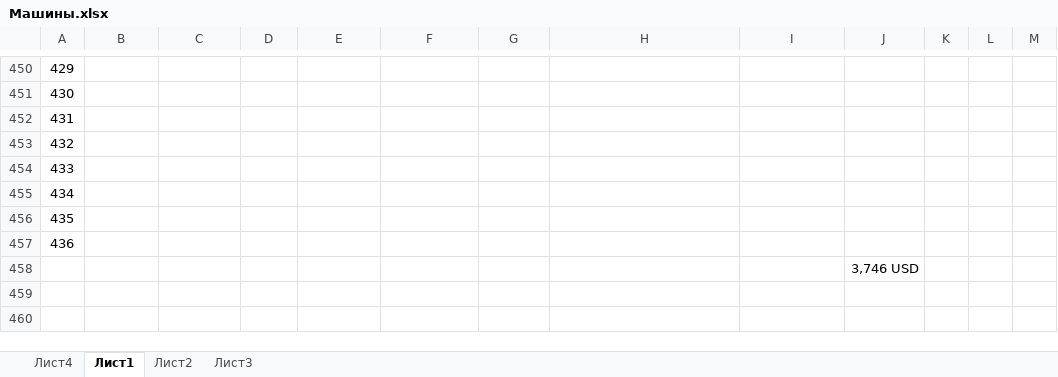
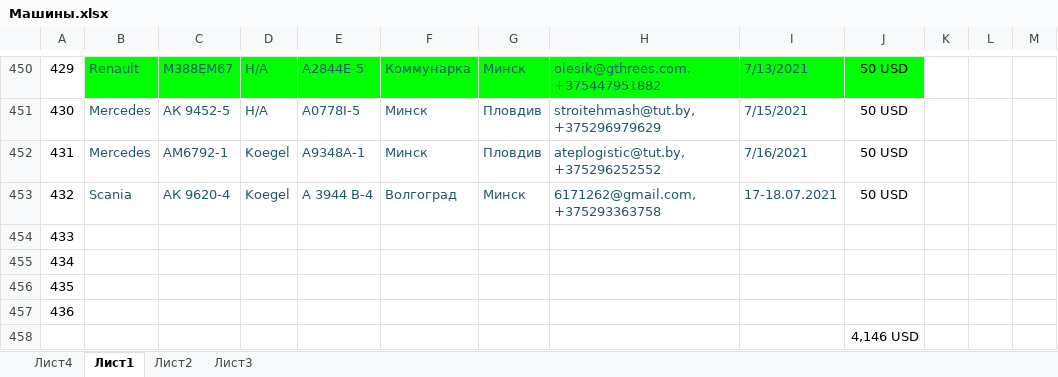
Before and after one commit to rutraq/Logistic, an Excel workbook: Машины.xlsx, sheet Лист1, drawn as a sheet; only a part is shown, gaps mark what is left out; values as stored, in another font and other column widths than the file's, no borders; the diff covers the shown part only; the diff names each change by its address in the sheet, - before the commit and + after, or states it on an @@ line.

```diff
--- a/Машины.xlsx (sheet Лист1)
+++ b/Машины.xlsx (sheet Лист1)
-B450: (empty)
+B450: Renault
-B450:J450 fill: none
+B450:J450 fill: #00FF00
-C450: (empty)
+C450: M388EM67
-D450:D451: (empty)
+D450:D451: Н/А
-E450: (empty)
+E450: А2844Е-5
-F450: (empty)
+F450: Коммунарка
-G450: (empty)
+G450: Минск
-H450: (empty)
+H450: olesik@gthrees.com, +375447951882
-I450: (empty)
+I450: 7/13/2021
-J450:J453: (empty)
+J450:J453: 50 USD
-B451:B452: (empty)
+B451:B452: Mercedes
-C451: (empty)
+C451: АК 9452-5
-E451: (empty)
+E451: А0778I-5
-F451:F452: (empty)
+F451:F452: Минск
-G451:G452: (empty)
+G451:G452: Пловдив
-H451: (empty)
+H451: stroitehmash@tut.by, +375296979629
-I451: (empty)
+I451: 7/15/2021
-C452: (empty)
+C452: АМ6792-1
-D452:D453: (empty)
+D452:D453: Koegel
-E452: (empty)
+E452: А9348А-1
-H452: (empty)
+H452: ateplogistic@tut.by, +375296252552
-I452: (empty)
+I452: 7/16/2021
-B453: (empty)
+B453: Scania
-C453: (empty)
+C453: АК 9620-4
-E453: (empty)
+E453: A 3944 В-4
-F453: (empty)
+F453: Волгоград
-G453: (empty)
+G453: Минск
-H453: (empty)
+H453: 6171262@gmail.com, +375293363758
-I453: (empty)
+I453: 17-18.07.2021
-J458: 3,746 USD
+J458: 4,146 USD
```
Also changed, not shown: 38 edited cells and cell formats elsewhere in this sheet, 11 other files.
